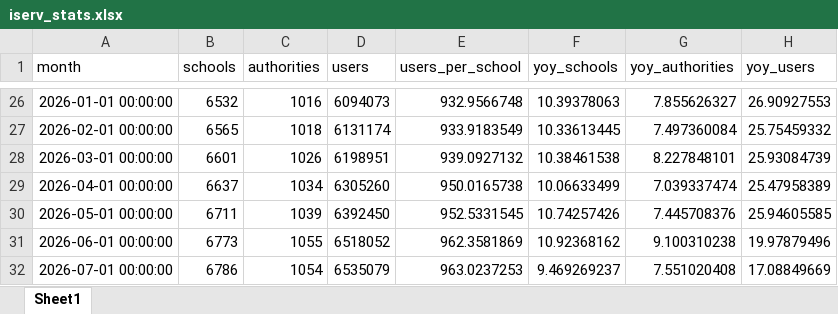
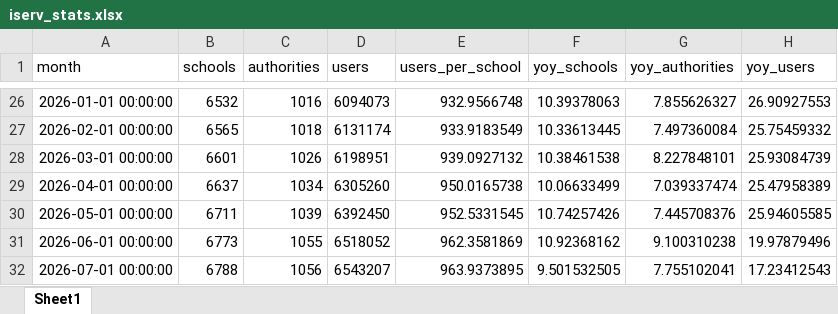
Before and after one commit to batuhanayverdi/iserv-monthly-stats, an Excel workbook: iserv_stats.xlsx, sheet Sheet1, drawn as a sheet; only a part is shown, gaps mark what is left out; values as stored, in another font and other column widths than the file's, no borders; the diff names each change by its address in the sheet, - before the commit and + after, or states it on an @@ line.

```diff
--- a/iserv_stats.xlsx (sheet Sheet1)
+++ b/iserv_stats.xlsx (sheet Sheet1)
-B32 (schools): 6786
+B32 (schools): 6788
-C32 (authorities): 1054
+C32 (authorities): 1056
-D32 (users): 6535079
+D32 (users): 6543207
-E32 (users_per_school): 963.0237253
+E32 (users_per_school): 963.9373895
-F32 (yoy_schools): 9.469269237
+F32 (yoy_schools): 9.501532505
-G32 (yoy_authorities): 7.551020408
+G32 (yoy_authorities): 7.755102041
-H32 (yoy_users): 17.08849669
+H32 (yoy_users): 17.23412543
```
